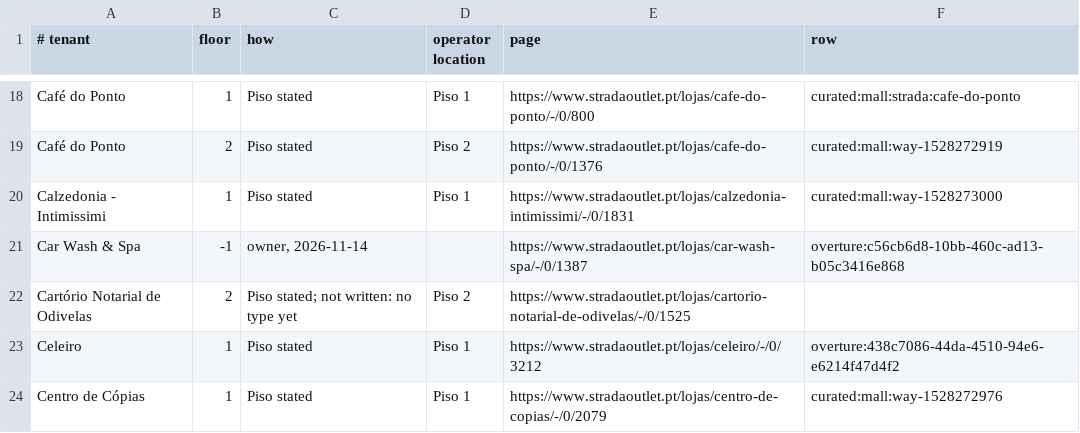
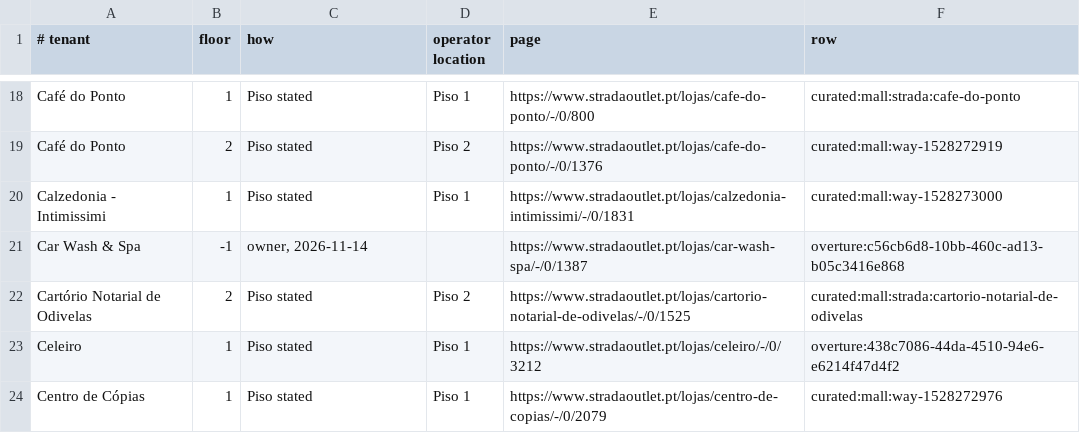
Before and after one commit to Alcagoita/Brush, a TSV file: cloudflare/extraction/mall_lists/strada_floors.tsv, drawn as a sheet; only a part is shown, gaps mark what is left out.

```diff
--- a/cloudflare/extraction/mall_lists/strada_floors.tsv
+++ b/cloudflare/extraction/mall_lists/strada_floors.tsv
@@ -21,3 +21,3 @@ Calzedonia - Intimissimi	1	Piso stated	Piso 1	https://www.stradaoutlet.pt/lojas/
 Car Wash & Spa	-1	owner, 2026-11-14		https://www.stradaoutlet.pt/lojas/car-wash-spa/-/0/1387	overture:c56cb6d8-10bb-460c-ad13-b05c3416e868
-Cartório Notarial de Odivelas	2	Piso stated; not written: no type yet	Piso 2	https://www.stradaoutlet.pt/lojas/cartorio-notarial-de-odivelas/-/0/1525	
+Cartório Notarial de Odivelas	2	Piso stated	Piso 2	https://www.stradaoutlet.pt/lojas/cartorio-notarial-de-odivelas/-/0/1525	curated:mall:strada:cartorio-notarial-de-odivelas
 Celeiro	1	Piso stated	Piso 1	https://www.stradaoutlet.pt/lojas/celeiro/-/0/3212	overture:438c7086-44da-4510-94e6-e6214f47d4f2
```
Also changed, not shown: cloudflare/extraction/mall_lists/strada_types.tsv, 3 other files.
